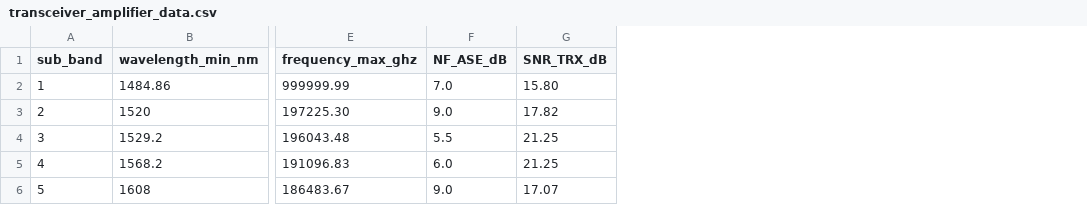
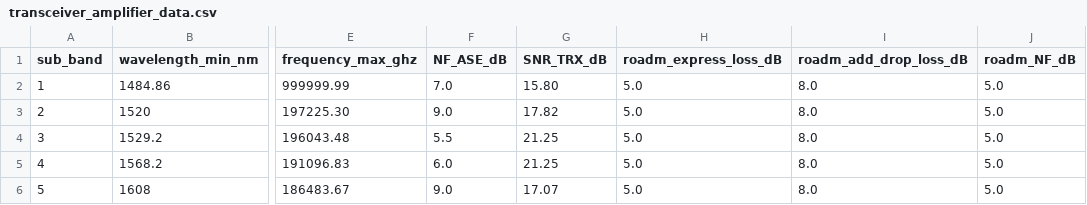
Before and after one commit to micdoh/XLRON, a CSV file: xlron/data/gn_model/transceiver_amplifier_data.csv, drawn as a sheet; only a part is shown, gaps mark what is left out; the diff names each change by its address in the sheet, - before the commit and + after, or states it on an @@ line.

Commit message:
Add FEC rate and band-gap support to GN model
Enable GSNR-based minimum OSNR calculation by default
(calc_minimum_osnr=True)
and document the formula. Extend transceiver CSV with ROADM loss/NF
columns and
expose them as HashableArrayWrapper params. Add a fec_rate flag/param
and apply
it when accounting accepted_bitrate in rmsa_gn_model. Add support to
compute and
enforce spectral band gaps from the CSV (compute_band_gaps_from_csv /
set_band_gaps)
and initialize link_slot_array with band gaps. Update make_env,
dataclasses,
env funcs, GUI defaults and tests to match the new CSV/params.

```diff
--- a/xlron/data/gn_model/transceiver_amplifier_data.csv
+++ b/xlron/data/gn_model/transceiver_amplifier_data.csv
+column H (roadm_express_loss_dB), rows 2-6: all 5.0
+column I (roadm_add_drop_loss_dB), rows 2-6: all 8.0
+column J (roadm_NF_dB), rows 2-6: all 5.0
```
Also changed, not shown: 9 other files.
